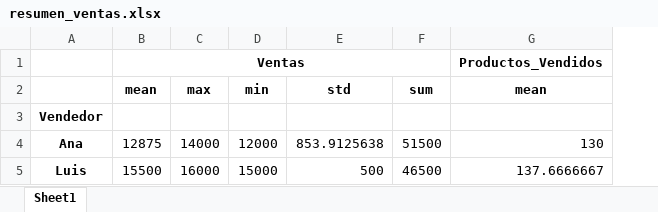
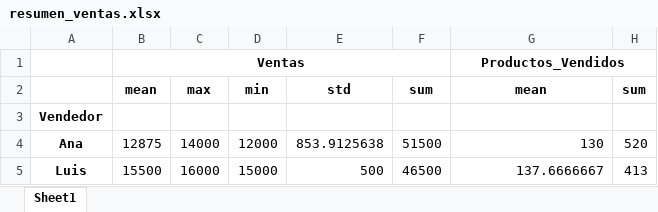
Before and after one commit to AlexEspinosa98/guayerd_class, an Excel workbook: clase_7/resumen_ventas.xlsx, sheet Sheet1, drawn as a sheet; values as stored, in another font and other column widths than the file's, no borders; the diff names each change by its address in the sheet, - before the commit and + after, or states it on an @@ line.

Commit message:
feat: update clase 7

```diff
--- a/clase_7/resumen_ventas.xlsx (sheet Sheet1)
+++ b/clase_7/resumen_ventas.xlsx (sheet Sheet1)
+column H, rows 2-5: sum |  | 520 | 413
+G1:H1 merged
```
Also changed, not shown: 2 other files.
